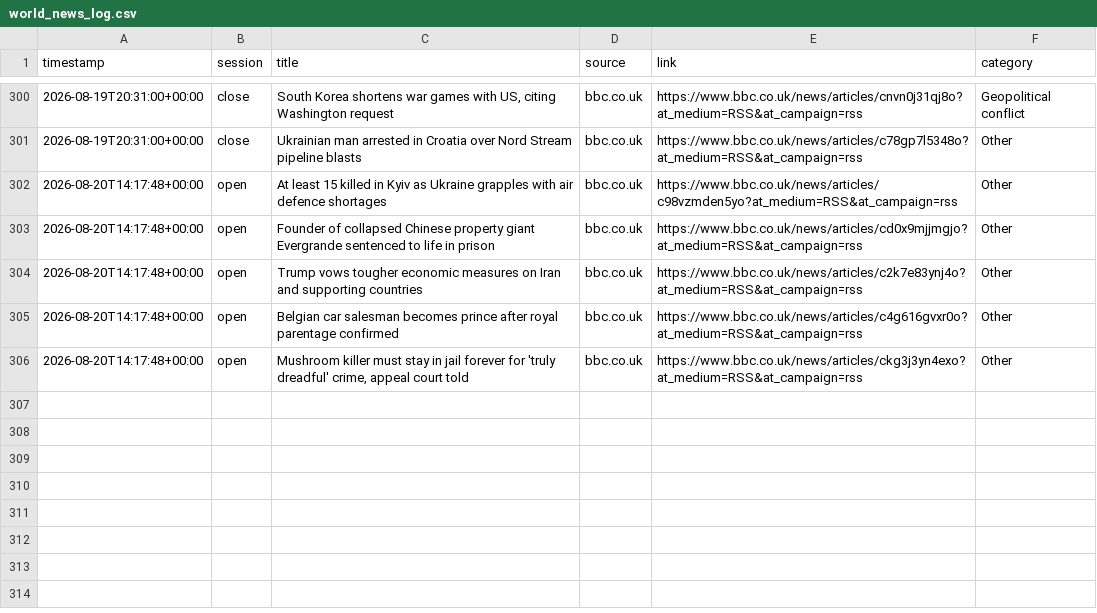
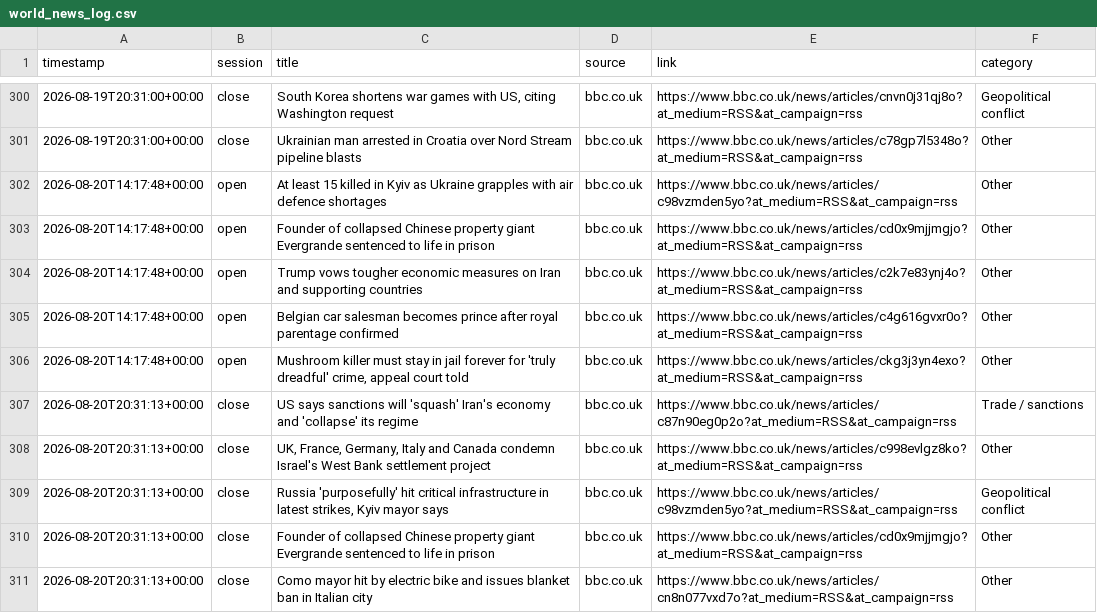
Before and after one commit to ericustayev-dot/Thecolorgreen, a CSV file: world_news_log.csv, drawn as a sheet; only a part is shown, gaps mark what is left out.

```diff
--- a/world_news_log.csv
+++ b/world_news_log.csv
@@ -306 +306,6 @@ timestamp,session,title,source,link,category
 2026-08-20T14:17:48+00:00,open,"Mushroom killer must stay in jail forever for 'truly dreadful' crime, appeal court told",bbc.co.uk,https://www.bbc.co.uk/news/articles/ckg3j3yn4exo?at_medium=RSS&at_campaign=rss,Other
+2026-08-20T20:31:13+00:00,close,US says sanctions will 'squash' Iran's economy and 'collapse' its regime,bbc.co.uk,https://www.bbc.co.uk/news/articles/c87n90eg0p2o?at_medium=RSS&at_campaign=rss,Trade / sanctions
+2026-08-20T20:31:13+00:00,close,"UK, France, Germany, Italy and Canada condemn Israel's West Bank settlement project",bbc.co.uk,https://www.bbc.co.uk/news/articles/c998evlgz8ko?at_medium=RSS&at_campaign=rss,Other
+2026-08-20T20:31:13+00:00,close,"Russia 'purposefully' hit critical infrastructure in latest strikes, Kyiv mayor says",bbc.co.uk,https://www.bbc.co.uk/news/articles/c98vzmden5yo?at_medium=RSS&at_campaign=rss,Geopolitical conflict
+2026-08-20T20:31:13+00:00,close,Founder of collapsed Chinese property giant Evergrande sentenced to life in prison,bbc.co.uk,https://www.bbc.co.uk/news/articles/cd0x9mjjmgjo?at_medium=RSS&at_campaign=rss,Other
+2026-08-20T20:31:13+00:00,close,Como mayor hit by electric bike and issues blanket ban in Italian city,bbc.co.uk,https://www.bbc.co.uk/news/articles/cn8n077vxd7o?at_medium=RSS&at_campaign=rss,Other
```
Also changed, not shown: commodities_history.csv, history.csv.
